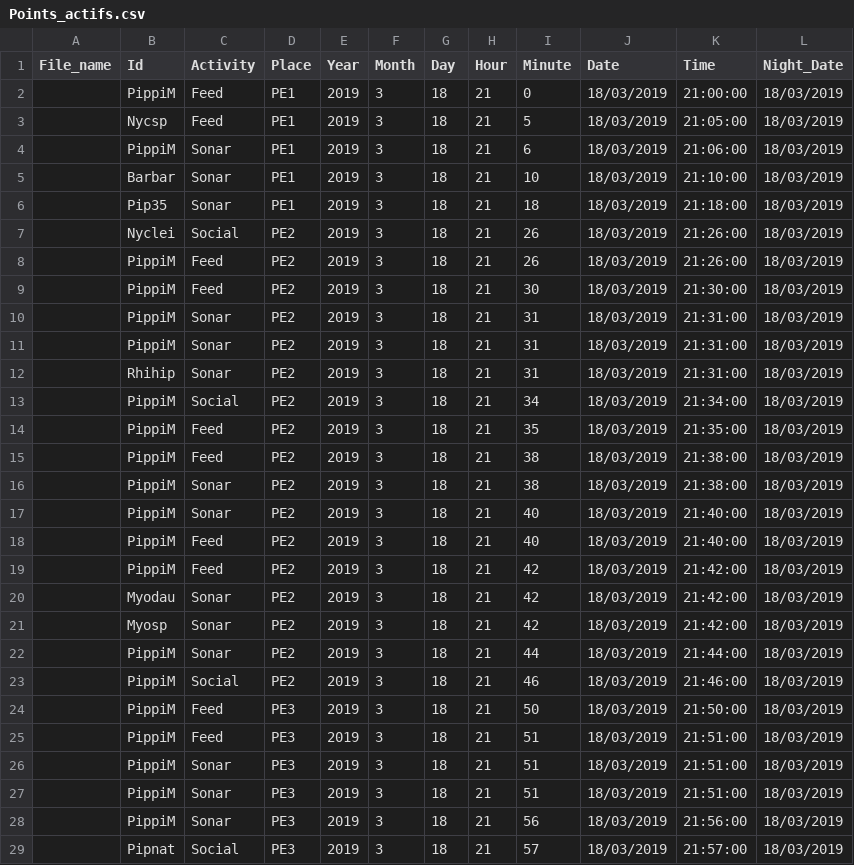
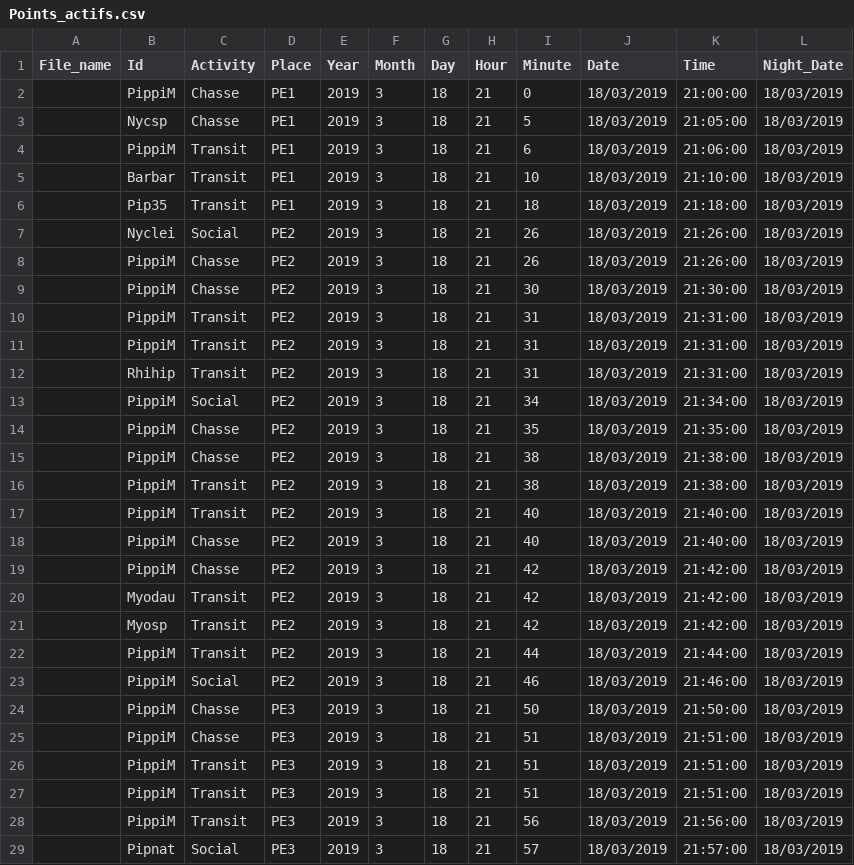
Before and after one commit to a-langlais/bat_activity, a CSV file: data/Points_actifs.csv, drawn as a sheet; only a part is shown; the diff covers the shown part only.

Commit message:
Add dummy data and update functions

```diff
--- a/data/Points_actifs.csv
+++ b/data/Points_actifs.csv
@@ -1,29 +1,29 @@
 File_name;Id;Activity;Place;Year;Month;Day;Hour;Minute;Date;Time;Night_Date
-;PippiM;Feed;PE1;2019;3;18;21;0;18/03/2019;21:00:00;18/03/2019
-;Nycsp;Feed;PE1;2019;3;18;21;5;18/03/2019;21:05:00;18/03/2019
-;PippiM;Sonar;PE1;2019;3;18;21;6;18/03/2019;21:06:00;18/03/2019
-;Barbar;Sonar;PE1;2019;3;18;21;10;18/03/2019;21:10:00;18/03/2019
-;Pip35;Sonar;PE1;2019;3;18;21;18;18/03/2019;21:18:00;18/03/2019
+;PippiM;Chasse;PE1;2019;3;18;21;0;18/03/2019;21:00:00;18/03/2019
+;Nycsp;Chasse;PE1;2019;3;18;21;5;18/03/2019;21:05:00;18/03/2019
+;PippiM;Transit;PE1;2019;3;18;21;6;18/03/2019;21:06:00;18/03/2019
+;Barbar;Transit;PE1;2019;3;18;21;10;18/03/2019;21:10:00;18/03/2019
+;Pip35;Transit;PE1;2019;3;18;21;18;18/03/2019;21:18:00;18/03/2019
 ;Nyclei;Social;PE2;2019;3;18;21;26;18/03/2019;21:26:00;18/03/2019
-;PippiM;Feed;PE2;2019;3;18;21;26;18/03/2019;21:26:00;18/03/2019
-;PippiM;Feed;PE2;2019;3;18;21;30;18/03/2019;21:30:00;18/03/2019
-;PippiM;Sonar;PE2;2019;3;18;21;31;18/03/2019;21:31:00;18/03/2019
-;PippiM;Sonar;PE2;2019;3;18;21;31;18/03/2019;21:31:00;18/03/2019
-;Rhihip;Sonar;PE2;2019;3;18;21;31;18/03/2019;21:31:00;18/03/2019
+;PippiM;Chasse;PE2;2019;3;18;21;26;18/03/2019;21:26:00;18/03/2019
+;PippiM;Chasse;PE2;2019;3;18;21;30;18/03/2019;21:30:00;18/03/2019
+;PippiM;Transit;PE2;2019;3;18;21;31;18/03/2019;21:31:00;18/03/2019
+;PippiM;Transit;PE2;2019;3;18;21;31;18/03/2019;21:31:00;18/03/2019
+;Rhihip;Transit;PE2;2019;3;18;21;31;18/03/2019;21:31:00;18/03/2019
 ;PippiM;Social;PE2;2019;3;18;21;34;18/03/2019;21:34:00;18/03/2019
-;PippiM;Feed;PE2;2019;3;18;21;35;18/03/2019;21:35:00;18/03/2019
-;PippiM;Feed;PE2;2019;3;18;21;38;18/03/2019;21:38:00;18/03/2019
-;PippiM;Sonar;PE2;2019;3;18;21;38;18/03/2019;21:38:00;18/03/2019
-;PippiM;Sonar;PE2;2019;3;18;21;40;18/03/2019;21:40:00;18/03/2019
-;PippiM;Feed;PE2;2019;3;18;21;40;18/03/2019;21:40:00;18/03/2019
-;PippiM;Feed;PE2;2019;3;18;21;42;18/03/2019;21:42:00;18/03/2019
-;Myodau;Sonar;PE2;2019;3;18;21;42;18/03/2019;21:42:00;18/03/2019
-;Myosp;Sonar;PE2;2019;3;18;21;42;18/03/2019;21:42:00;18/03/2019
-;PippiM;Sonar;PE2;2019;3;18;21;44;18/03/2019;21:44:00;18/03/2019
+;PippiM;Chasse;PE2;2019;3;18;21;35;18/03/2019;21:35:00;18/03/2019
+;PippiM;Chasse;PE2;2019;3;18;21;38;18/03/2019;21:38:00;18/03/2019
+;PippiM;Transit;PE2;2019;3;18;21;38;18/03/2019;21:38:00;18/03/2019
+;PippiM;Transit;PE2;2019;3;18;21;40;18/03/2019;21:40:00;18/03/2019
+;PippiM;Chasse;PE2;2019;3;18;21;40;18/03/2019;21:40:00;18/03/2019
+;PippiM;Chasse;PE2;2019;3;18;21;42;18/03/2019;21:42:00;18/03/2019
+;Myodau;Transit;PE2;2019;3;18;21;42;18/03/2019;21:42:00;18/03/2019
+;Myosp;Transit;PE2;2019;3;18;21;42;18/03/2019;21:42:00;18/03/2019
+;PippiM;Transit;PE2;2019;3;18;21;44;18/03/2019;21:44:00;18/03/2019
 ;PippiM;Social;PE2;2019;3;18;21;46;18/03/2019;21:46:00;18/03/2019
-;PippiM;Feed;PE3;2019;3;18;21;50;18/03/2019;21:50:00;18/03/2019
-;PippiM;Feed;PE3;2019;3;18;21;51;18/03/2019;21:51:00;18/03/2019
-;PippiM;Sonar;PE3;2019;3;18;21;51;18/03/2019;21:51:00;18/03/2019
-;PippiM;Sonar;PE3;2019;3;18;21;51;18/03/2019;21:51:00;18/03/2019
-;PippiM;Sonar;PE3;2019;3;18;21;56;18/03/2019;21:56:00;18/03/2019
+;PippiM;Chasse;PE3;2019;3;18;21;50;18/03/2019;21:50:00;18/03/2019
+;PippiM;Chasse;PE3;2019;3;18;21;51;18/03/2019;21:51:00;18/03/2019
+;PippiM;Transit;PE3;2019;3;18;21;51;18/03/2019;21:51:00;18/03/2019
+;PippiM;Transit;PE3;2019;3;18;21;51;18/03/2019;21:51:00;18/03/2019
+;PippiM;Transit;PE3;2019;3;18;21;56;18/03/2019;21:56:00;18/03/2019
 ;Pipnat;Social;PE3;2019;3;18;21;57;18/03/2019;21:57:00;18/03/2019
```
Also changed, not shown: 23 edited cells elsewhere in this file, 4 other files.
